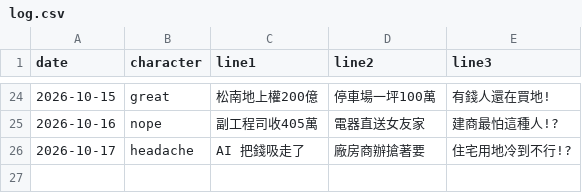
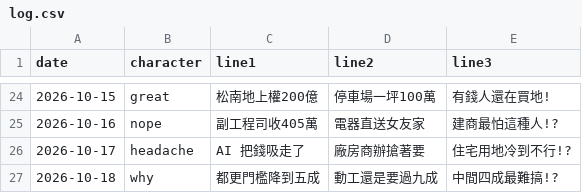
Before and after one commit to gem6004/zhaisubao-cards, a CSV file: log.csv, drawn as a sheet; only a part is shown, gaps mark what is left out.

```diff
--- a/log.csv
+++ b/log.csv
@@ -26 +26,2 @@ date,character,line1,line2,line3
 2026-10-17,headache,AI 把錢吸走了,廠房商辦搶著要,住宅用地冷到不行!?
+2026-10-18,why,都更門檻降到五成,動工還是要過九成,中間四成最難搞!?
```
Also changed, not shown: 1 other file.
